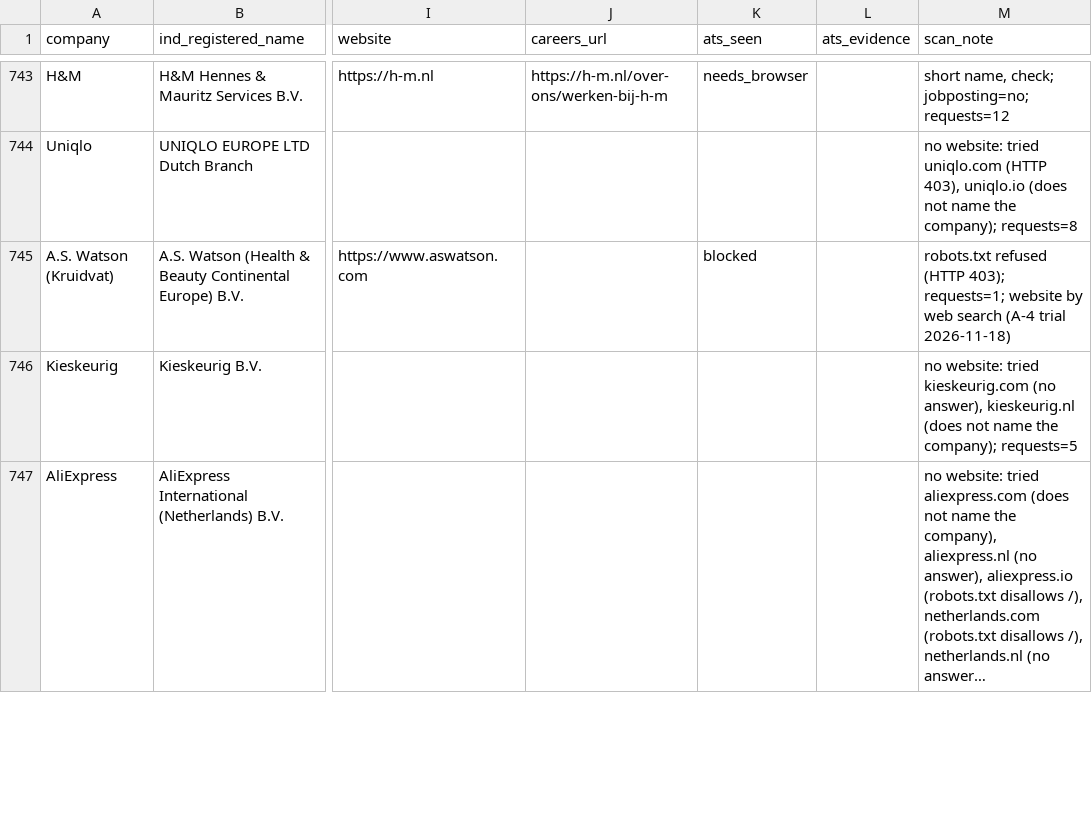
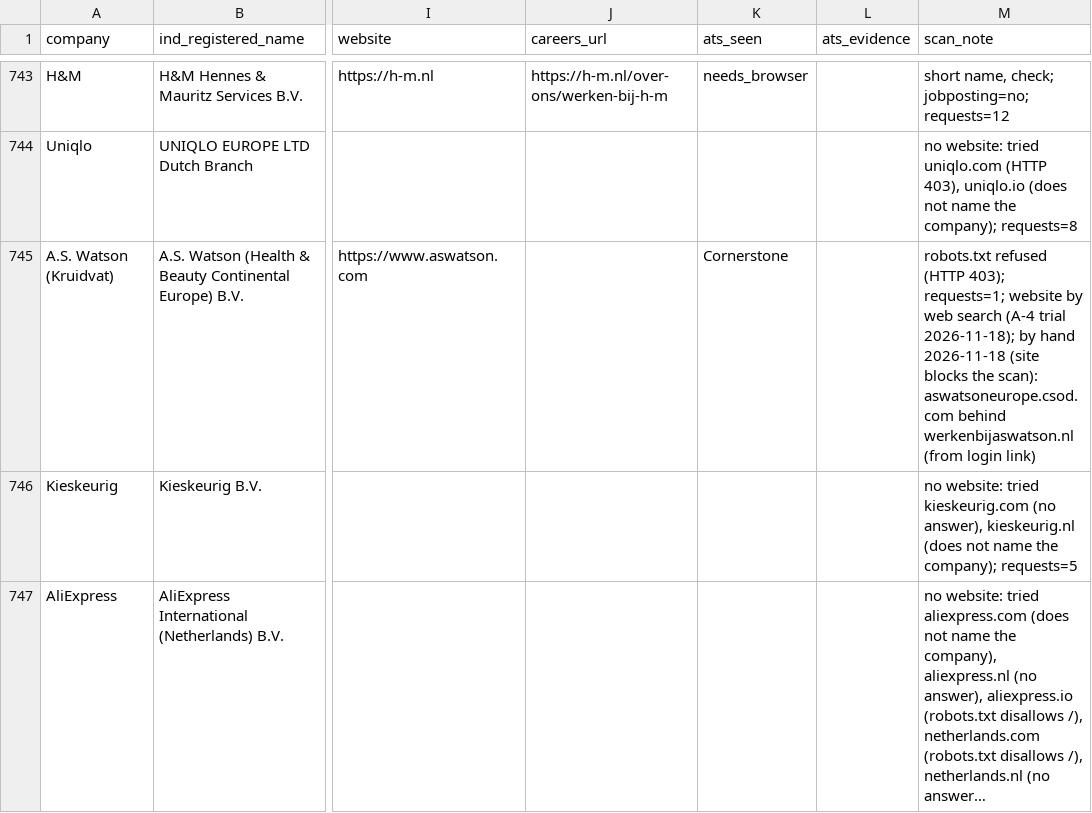
Before and after one commit to YounesBoubbou/job-pipeline, a CSV file: targets.csv, drawn as a sheet; only a part is shown, gaps mark what is left out; long unchanged cells end in …; the diff covers the shown part only; the diff names each change by its address in the sheet, - before the commit and + after, or states it on an @@ line.

```diff
--- a/targets.csv
+++ b/targets.csv
-K745 (ats_seen): blocked
+K745 (ats_seen): Cornerstone
-M745 (scan_note): …(A-4 trial 2026-11-18)
+M745 (scan_note): …(A-4 trial 2026-11-18); by hand 2026-11-18 (site blocks the scan): aswatsoneurope.csod.com behind werkenbijaswatson.nl (from login link)
```
Also changed, not shown: 37 edited cells elsewhere in this file.
